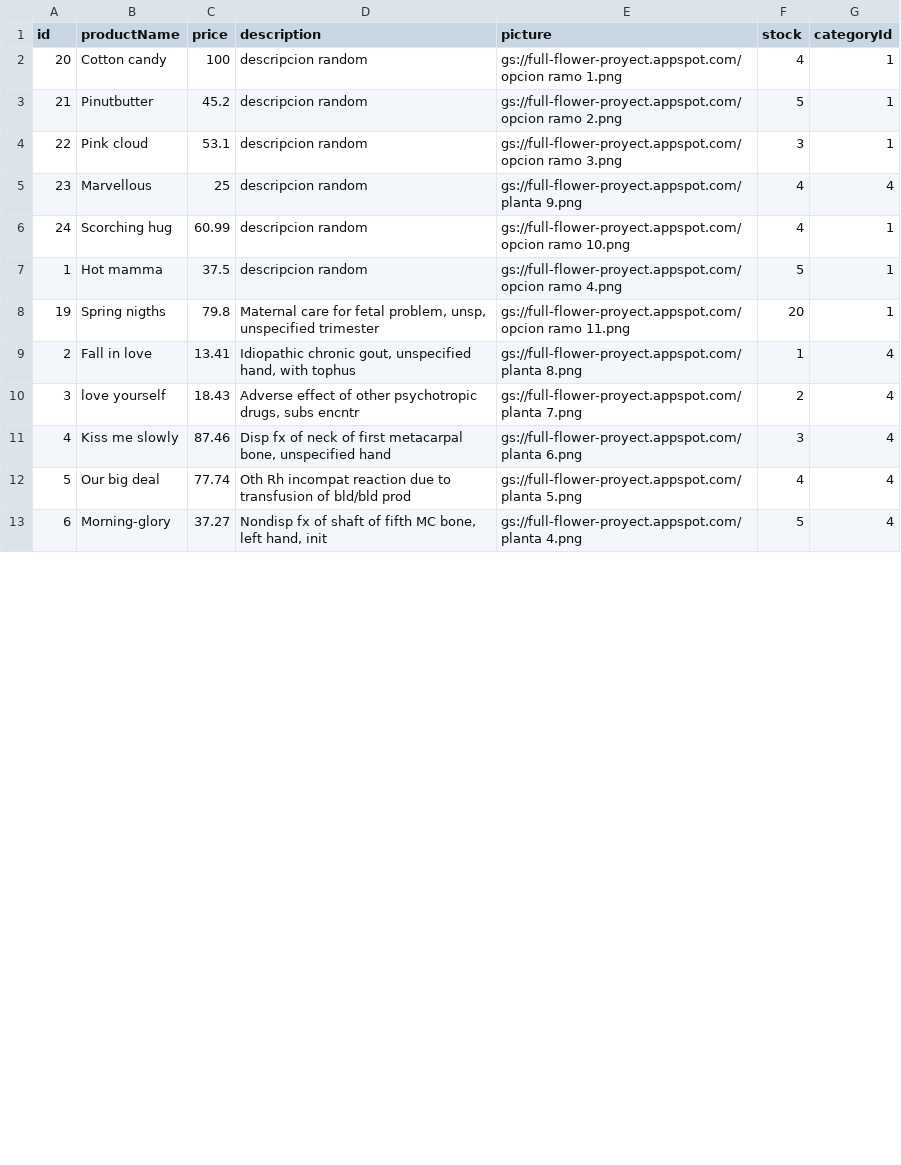
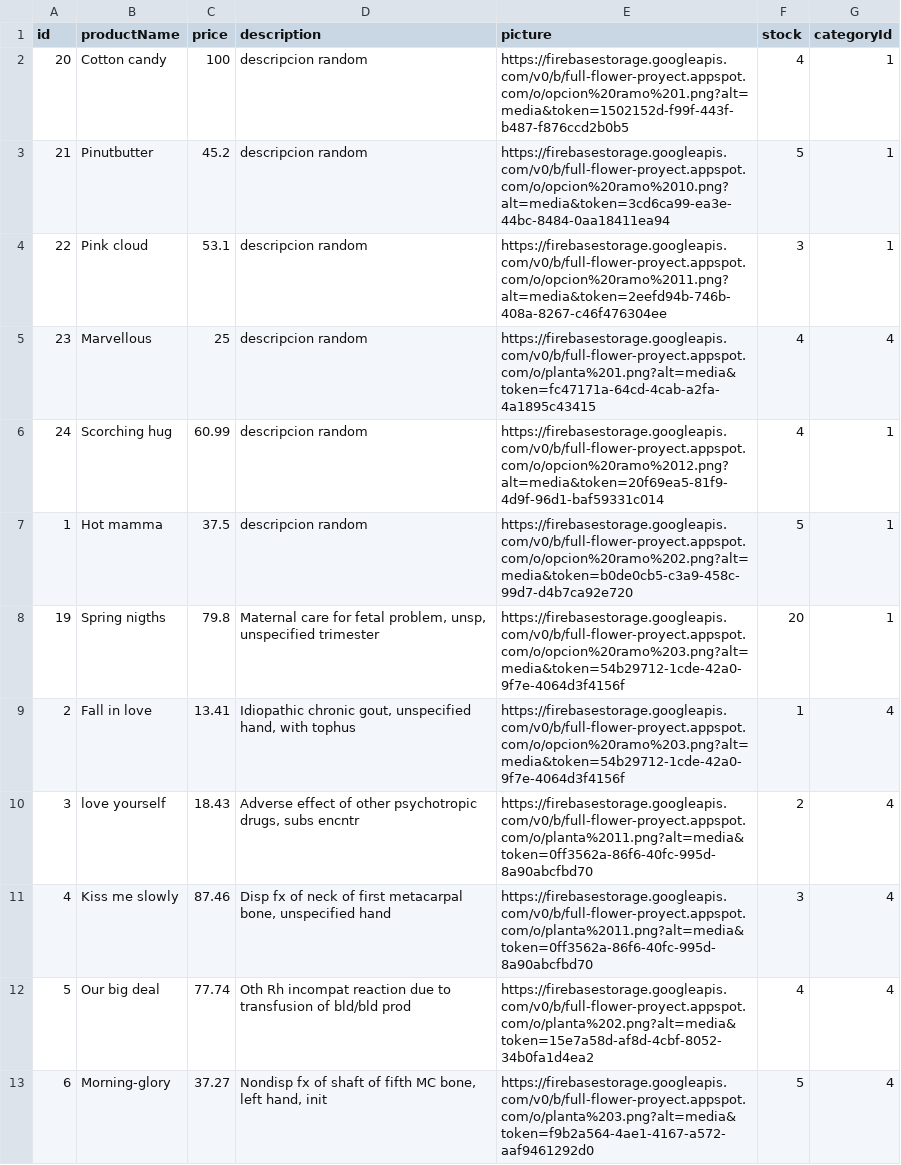
Before and after one commit to itselenasinh/Flower-Shop-Full-Stack-Project, a CSV file: api-database-flower/products_202305031829.csv, drawn as a sheet; only a part is shown; the diff covers the shown part only.

```diff
--- a/api-database-flower/products_202305031829.csv
+++ b/api-database-flower/products_202305031829.csv
@@ -1,13 +1,13 @@
 "id","productName","price","description","picture","stock","categoryId"
-20,Cotton candy,100,descripcion random,gs://full-flower-proyect.appspot.com/opcion ramo 1.png,4,1
-21,Pinutbutter,45.2,descripcion random,gs://full-flower-proyect.appspot.com/opcion ramo 2.png,5,1
-22,Pink cloud,53.1,descripcion random,gs://full-flower-proyect.appspot.com/opcion ramo 3.png,3,1
-23,Marvellous,25,descripcion random,gs://full-flower-proyect.appspot.com/planta 9.png,4,4
-24,Scorching hug,60.99,descripcion random,gs://full-flower-proyect.appspot.com/opcion ramo 10.png,4,1
-1,Hot mamma,37.5,descripcion random,gs://full-flower-proyect.appspot.com/opcion ramo 4.png,5,1
-19,Spring nigths,79.8,"Maternal care for fetal problem, unsp, unspecified trimester",gs://full-flower-proyect.appspot.com/opcion ramo 11.png,20,1
-2,Fall in love,13.41,"Idiopathic chronic gout, unspecified hand, with tophus",gs://full-flower-proyect.appspot.com/planta 8.png,1,4
-3,love yourself,18.43,"Adverse effect of other psychotropic drugs, subs encntr",gs://full-flower-proyect.appspot.com/planta 7.png,2,4
-4,Kiss me slowly,87.46,"Disp fx of neck of first metacarpal bone, unspecified hand",gs://full-flower-proyect.appspot.com/planta 6.png,3,4
-5,Our big deal,77.74,Oth Rh incompat reaction due to transfusion of bld/bld prod,gs://full-flower-proyect.appspot.com/planta 5.png,4,4
-6,Morning-glory,37.27,"Nondisp fx of shaft of fifth MC bone, left hand, init",gs://full-flower-proyect.appspot.com/planta 4.png,5,4
+20,Cotton candy,100,descripcion random,https://firebasestorage.googleapis.com/v0/b/full-flower-proyect.appspot.com/o/opcion%20ramo%201.png?alt=media&token=1502152d-f99f-443f-b487-f876ccd2b0b5,4,1
+21,Pinutbutter,45.2,descripcion random,https://firebasestorage.googleapis.com/v0/b/full-flower-proyect.appspot.com/o/opcion%20ramo%2010.png?alt=media&token=3cd6ca99-ea3e-44bc-8484-0aa18411ea94,5,1
+22,Pink cloud,53.1,descripcion random,https://firebasestorage.googleapis.com/v0/b/full-flower-proyect.appspot.com/o/opcion%20ramo%2011.png?alt=media&token=2eefd94b-746b-408a-8267-c46f476304ee,3,1
+23,Marvellous,25,descripcion random,https://firebasestorage.googleapis.com/v0/b/full-flower-proyect.appspot.com/o/planta%201.png?alt=media&token=fc47171a-64cd-4cab-a2fa-4a1895c43415,4,4
+24,Scorching hug,60.99,descripcion random,https://firebasestorage.googleapis.com/v0/b/full-flower-proyect.appspot.com/o/opcion%20ramo%2012.png?alt=media&token=20f69ea5-81f9-4d9f-96d1-baf59331c014,4,1
+1,Hot mamma,37.5,descripcion random,https://firebasestorage.googleapis.com/v0/b/full-flower-proyect.appspot.com/o/opcion%20ramo%202.png?alt=media&token=b0de0cb5-c3a9-458c-99d7-d4b7ca92e720,5,1
+19,Spring nigths,79.8,"Maternal care for fetal problem, unsp, unspecified trimester",https://firebasestorage.googleapis.com/v0/b/full-flower-proyect.appspot.com/o/opcion%20ramo%203.png?alt=media&token=54b29712-1cde-42a0-9f7e-4064d3f4156f,20,1
+2,Fall in love,13.41,"Idiopathic chronic gout, unspecified hand, with tophus",https://firebasestorage.googleapis.com/v0/b/full-flower-proyect.appspot.com/o/opcion%20ramo%203.png?alt=media&token=54b29712-1cde-42a0-9f7e-4064d3f4156f,1,4
+3,love yourself,18.43,"Adverse effect of other psychotropic drugs, subs encntr",https://firebasestorage.googleapis.com/v0/b/full-flower-proyect.appspot.com/o/planta%2011.png?alt=media&token=0ff3562a-86f6-40fc-995d-8a90abcfbd70,2,4
+4,Kiss me slowly,87.46,"Disp fx of neck of first metacarpal bone, unspecified hand",https://firebasestorage.googleapis.com/v0/b/full-flower-proyect.appspot.com/o/planta%2011.png?alt=media&token=0ff3562a-86f6-40fc-995d-8a90abcfbd70,3,4
+5,Our big deal,77.74,Oth Rh incompat reaction due to transfusion of bld/bld prod,https://firebasestorage.googleapis.com/v0/b/full-flower-proyect.appspot.com/o/planta%202.png?alt=media&token=15e7a58d-af8d-4cbf-8052-34b0fa1d4ea2,4,4
+6,Morning-glory,37.27,"Nondisp fx of shaft of fifth MC bone, left hand, init",https://firebasestorage.googleapis.com/v0/b/full-flower-proyect.appspot.com/o/planta%203.png?alt=media&token=f9b2a564-4ae1-4167-a572-aaf9461292d0,5,4
```
Also changed, not shown: 13 edited cells elsewhere in this file, 15 other files.
